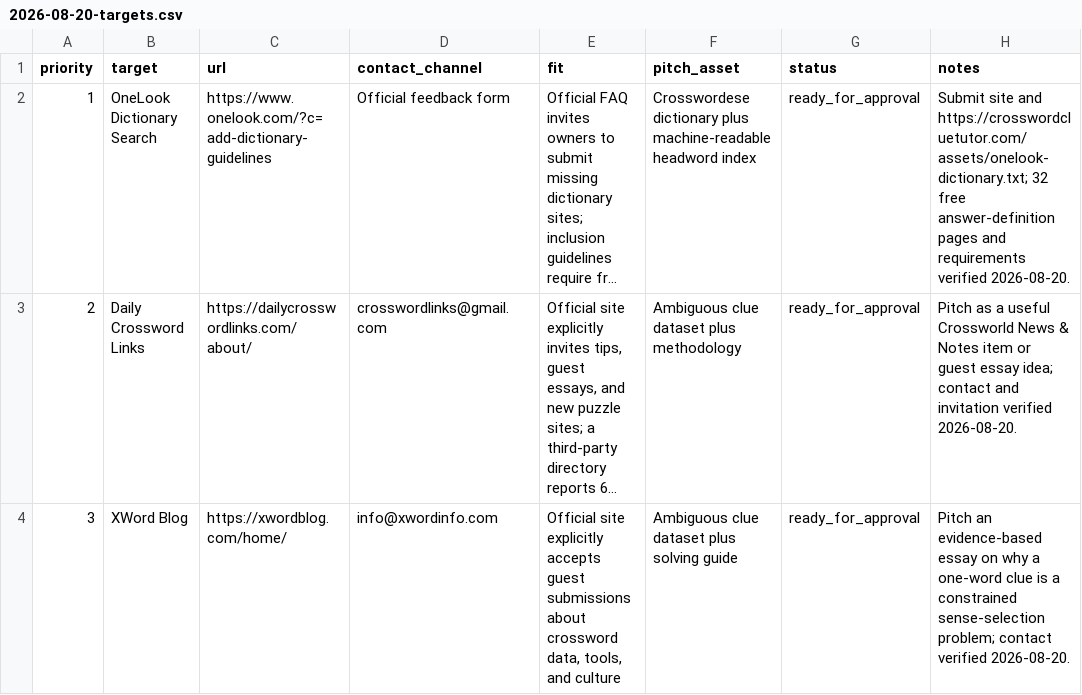
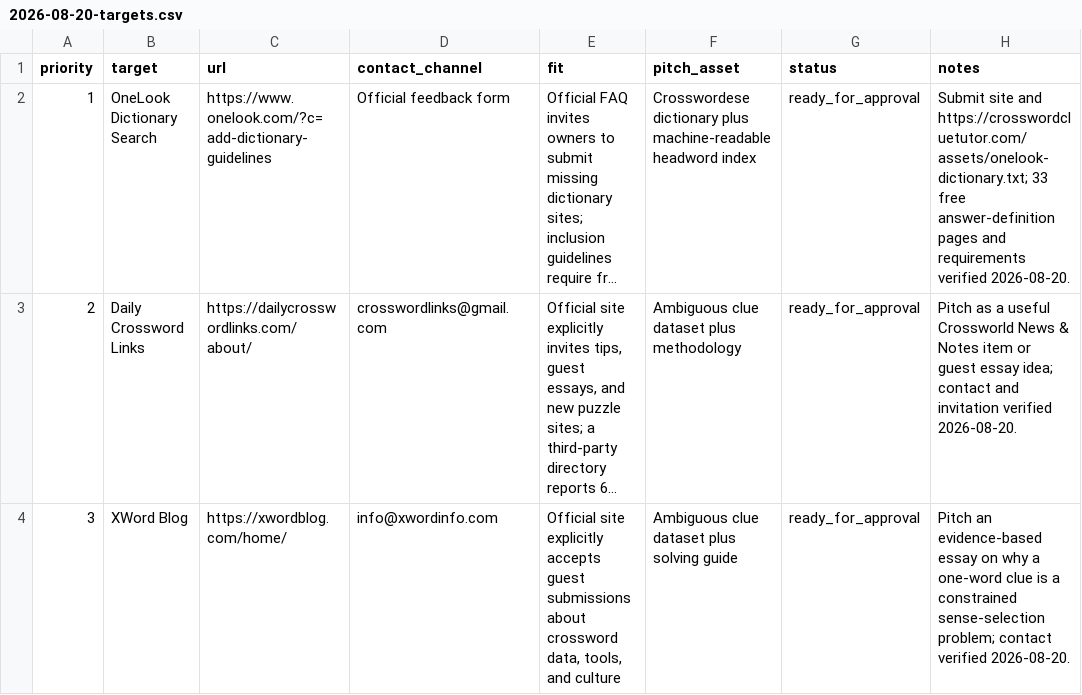
Before and after one commit to masling/Crossword-Clue-Tutor, a CSV file: ops/outreach/2026-08-20-targets.csv, drawn as a sheet; only a part is shown; long unchanged cells end in …; the diff names each change by its address in the sheet, - before the commit and + after, or states it on an @@ line.

```diff
--- a/ops/outreach/2026-08-20-targets.csv
+++ b/ops/outreach/2026-08-20-targets.csv
-H2 (notes): …and https://crosswordcluetutor.com/assets/onelook-dictionary.txt; 32 free answer-definition…
+H2 (notes): …and https://crosswordcluetutor.com/assets/onelook-dictionary.txt; 33 free answer-definition…
```
Also changed, not shown: 7 other files.
